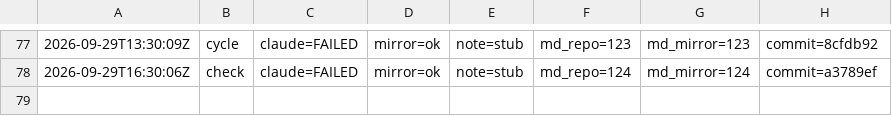
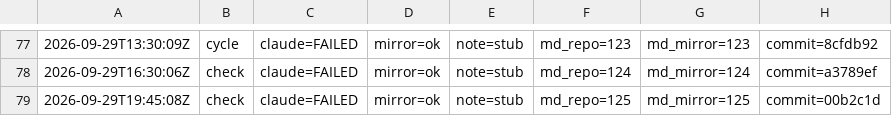
Before and after one commit to dovidlfeldman/awesome-systematic-trading, a TSV file: automation/run-status.tsv, drawn as a sheet; only a part is shown, gaps mark what is left out.

Commit message:
Run status: check claude=FAILED mirror=ok note=stub (125/125 md)

```diff
--- a/automation/run-status.tsv
+++ b/automation/run-status.tsv
@@ -78 +78,2 @@
 2026-09-29T16:30:06Z	check	claude=FAILED	mirror=ok	note=stub	md_repo=124	md_mirror=124	commit=a3789ef
+2026-09-29T19:45:08Z	check	claude=FAILED	mirror=ok	note=stub	md_repo=125	md_mirror=125	commit=00b2c1d
```
